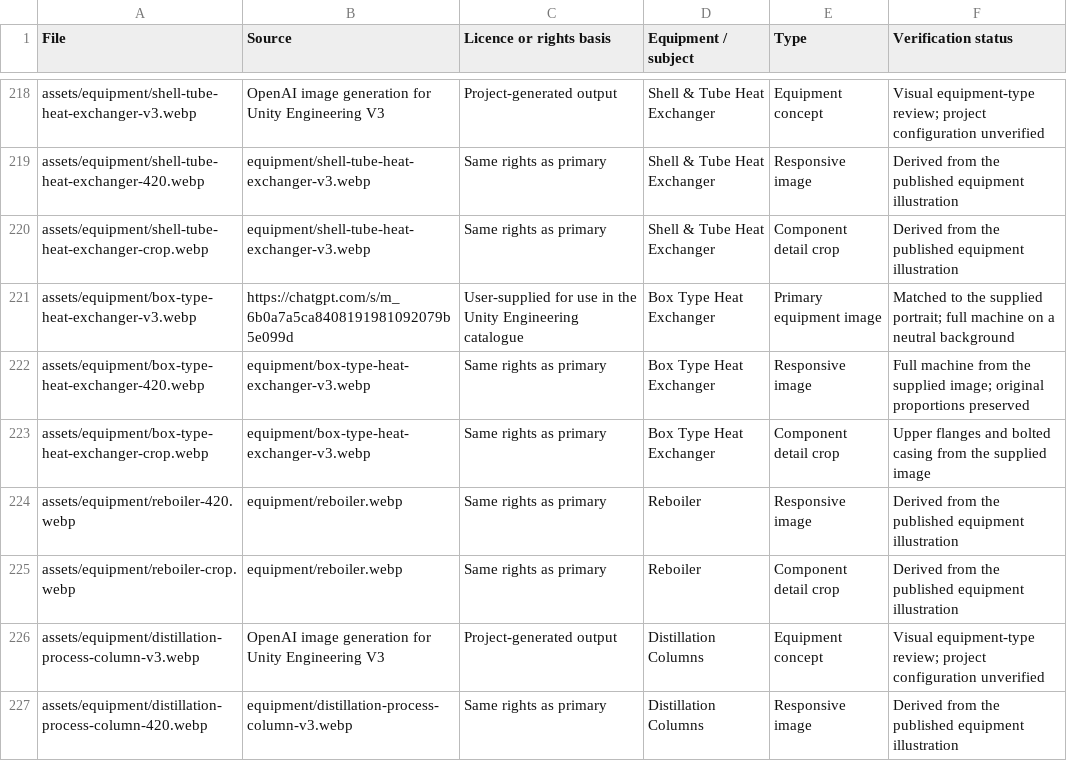
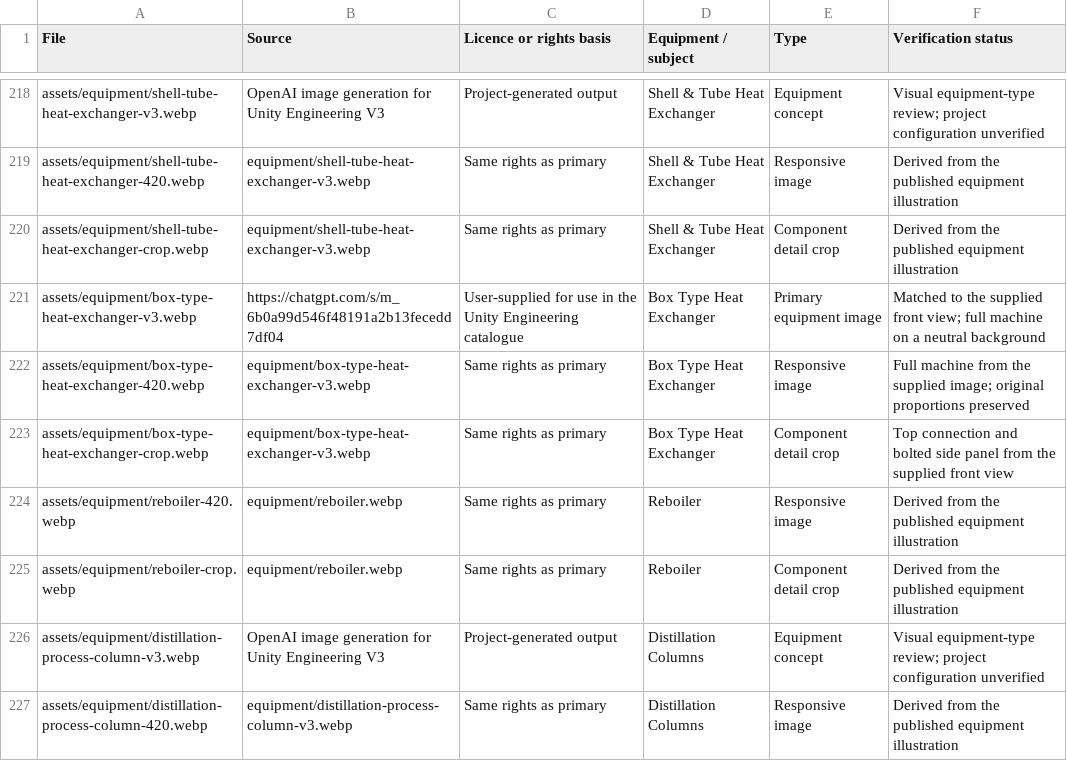
Before and after one commit to thenirajshah/Unity-Engineering-, a CSV file: ASSETS.csv, drawn as a sheet; only a part is shown, gaps mark what is left out.

Commit message:
Use the supplied front view for the box-type exchanger

```diff
--- a/ASSETS.csv
+++ b/ASSETS.csv
@@ -220,5 +220,5 @@ assets/equipment/shell-tube-heat-exchanger-420.webp,equipment/shell-tube-heat-ex
 assets/equipment/shell-tube-heat-exchanger-crop.webp,equipment/shell-tube-heat-exchanger-v3.webp,Same rights as primary,Shell & Tube Heat Exchanger,Component detail crop,Derived from the published equipment illustration
-assets/equipment/box-type-heat-exchanger-v3.webp,https://chatgpt.com/s/m_6b0a7a5ca8408191981092079b5e099d,User-supplied for use in the Unity Engineering catalogue,Box Type Heat Exchanger,Primary equipment image,Matched to the supplied portrait; full machine on a neutral background
+assets/equipment/box-type-heat-exchanger-v3.webp,https://chatgpt.com/s/m_6b0a99d546f48191a2b13fecedd7df04,User-supplied for use in the Unity Engineering catalogue,Box Type Heat Exchanger,Primary equipment image,Matched to the supplied front view; full machine on a neutral background
 assets/equipment/box-type-heat-exchanger-420.webp,equipment/box-type-heat-exchanger-v3.webp,Same rights as primary,Box Type Heat Exchanger,Responsive image,Full machine from the supplied image; original proportions preserved
-assets/equipment/box-type-heat-exchanger-crop.webp,equipment/box-type-heat-exchanger-v3.webp,Same rights as primary,Box Type Heat Exchanger,Component detail crop,Upper flanges and bolted casing from the supplied image
+assets/equipment/box-type-heat-exchanger-crop.webp,equipment/box-type-heat-exchanger-v3.webp,Same rights as primary,Box Type Heat Exchanger,Component detail crop,Top connection and bolted side panel from the supplied front view
 assets/equipment/reboiler-420.webp,equipment/reboiler.webp,Same rights as primary,Reboiler,Responsive image,Derived from the published equipment illustration
```
Also changed, not shown: 7 other files.
